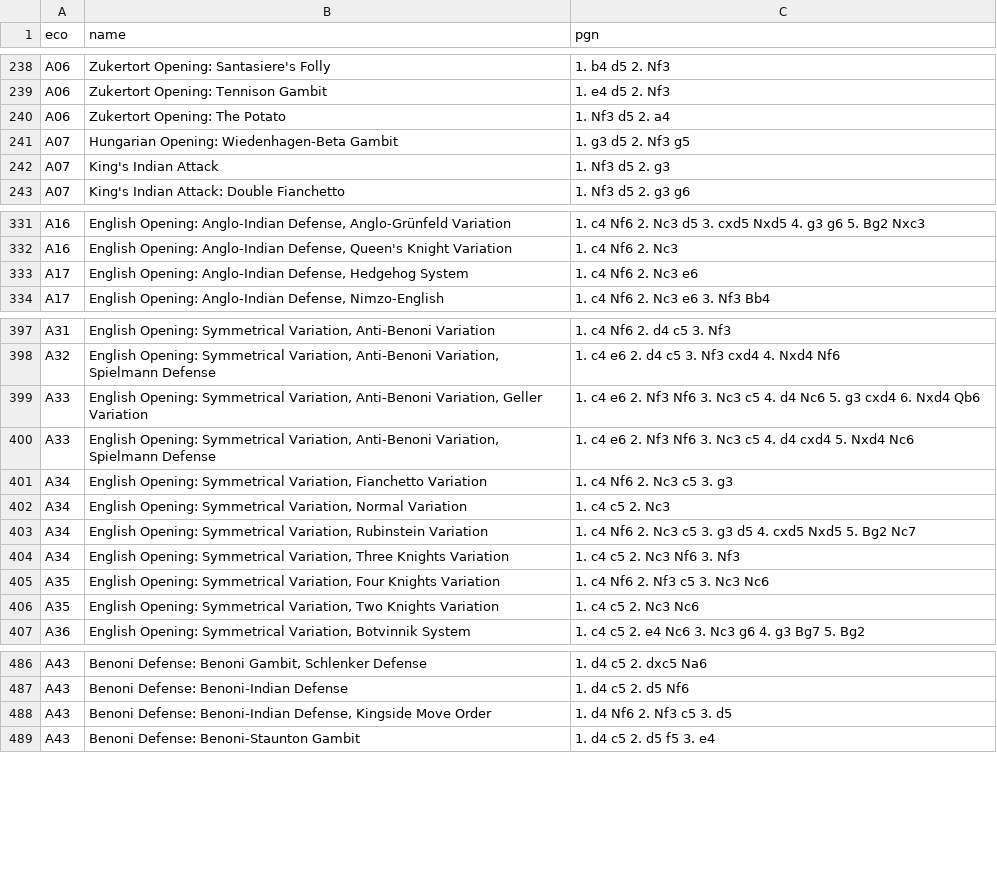
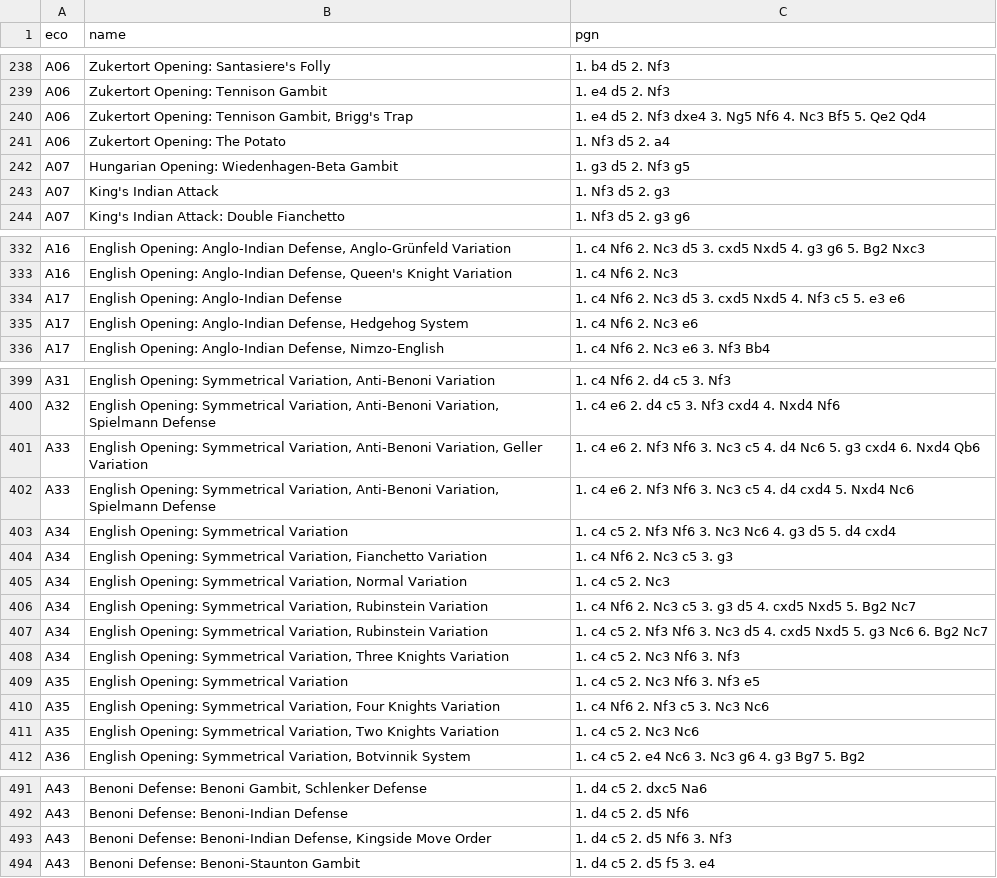
Before and after one commit to mikeb26/chesstools, a TSV file: eco/a.tsv, drawn as a sheet; only a part is shown, gaps mark what is left out.

```diff
--- a/eco/a.tsv
+++ b/eco/a.tsv
@@ -239,2 +239,3 @@ A06	Zukertort Opening: Santasiere's Folly	1. b4 d5 2. Nf3
 A06	Zukertort Opening: Tennison Gambit	1. e4 d5 2. Nf3
+A06	Zukertort Opening: Tennison Gambit, Brigg's Trap	1. e4 d5 2. Nf3 dxe4 3. Ng5 Nf6 4. Nc3 Bf5 5. Qe2 Qd4
 A06	Zukertort Opening: The Potato	1. Nf3 d5 2. a4
@@ -332,2 +333,3 @@ A16	English Opening: Anglo-Indian Defense, Anglo-Grünfeld Variation	1. c4 Nf6 2
 A16	English Opening: Anglo-Indian Defense, Queen's Knight Variation	1. c4 Nf6 2. Nc3
+A17	English Opening: Anglo-Indian Defense	1. c4 Nf6 2. Nc3 d5 3. cxd5 Nxd5 4. Nf3 c5 5. e3 e6
 A17	English Opening: Anglo-Indian Defense, Hedgehog System	1. c4 Nf6 2. Nc3 e6
@@ -400,2 +402,3 @@ A33	English Opening: Symmetrical Variation, Anti-Benoni Variation, Geller Variat
 A33	English Opening: Symmetrical Variation, Anti-Benoni Variation, Spielmann Defense	1. c4 e6 2. Nf3 Nf6 3. Nc3 c5 4. d4 cxd4 5. Nxd4 Nc6
+A34	English Opening: Symmetrical Variation	1. c4 c5 2. Nf3 Nf6 3. Nc3 Nc6 4. g3 d5 5. d4 cxd4
 A34	English Opening: Symmetrical Variation, Fianchetto Variation	1. c4 Nf6 2. Nc3 c5 3. g3
@@ -403,3 +406,5 @@ A34	English Opening: Symmetrical Variation, Normal Variation	1. c4 c5 2. Nc3
 A34	English Opening: Symmetrical Variation, Rubinstein Variation	1. c4 Nf6 2. Nc3 c5 3. g3 d5 4. cxd5 Nxd5 5. Bg2 Nc7
+A34	English Opening: Symmetrical Variation, Rubinstein Variation	1. c4 c5 2. Nf3 Nf6 3. Nc3 d5 4. cxd5 Nxd5 5. g3 Nc6 6. Bg2 Nc7
 A34	English Opening: Symmetrical Variation, Three Knights Variation	1. c4 c5 2. Nc3 Nf6 3. Nf3
+A35	English Opening: Symmetrical Variation	1. c4 c5 2. Nc3 Nf6 3. Nf3 e5
 A35	English Opening: Symmetrical Variation, Four Knights Variation	1. c4 Nf6 2. Nf3 c5 3. Nc3 Nc6
@@ -487,3 +492,3 @@ A43	Benoni Defense: Benoni Gambit, Schlenker Defense	1. d4 c5 2. dxc5 Na6
 A43	Benoni Defense: Benoni-Indian Defense	1. d4 c5 2. d5 Nf6
-A43	Benoni Defense: Benoni-Indian Defense, Kingside Move Order	1. d4 Nf6 2. Nf3 c5 3. d5
+A43	Benoni Defense: Benoni-Indian Defense, Kingside Move Order	1. d4 c5 2. d5 Nf6 3. Nf3
 A43	Benoni Defense: Benoni-Staunton Gambit	1. d4 c5 2. d5 f5 3. e4
```
Also changed, not shown: eco/all.tsv, eco/all_fen.tsv, 6 other files.
